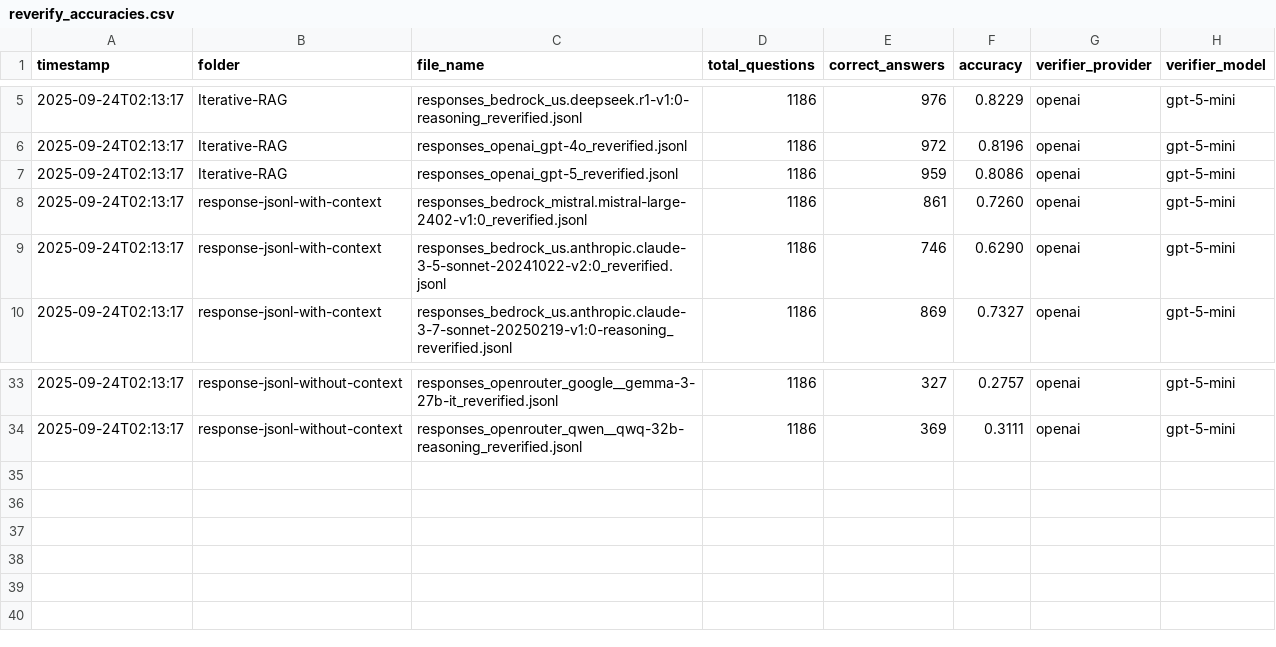
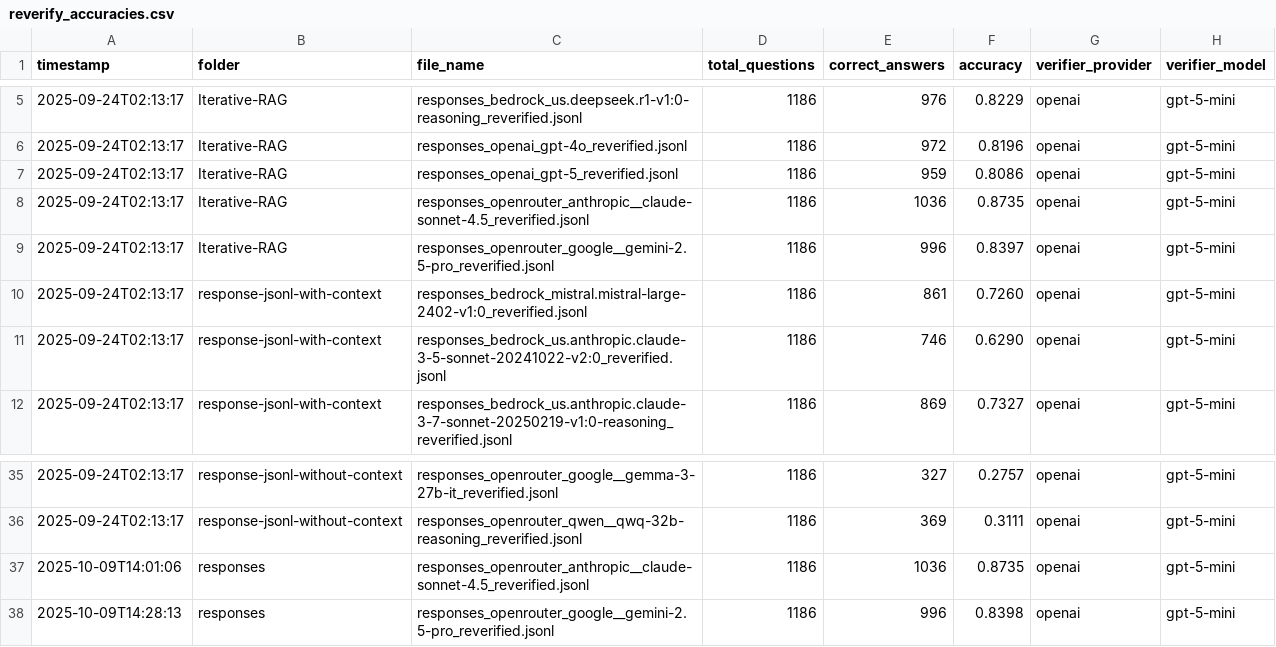
Before and after one commit to Matroid1998/Iterative-rag, a CSV file: src/results/reverify_accuracies.csv, drawn as a sheet; only a part is shown, gaps mark what is left out.

Commit message:
New results added

```diff
--- a/src/results/reverify_accuracies.csv
+++ b/src/results/reverify_accuracies.csv
@@ -7,2 +7,4 @@ timestamp,folder,file_name,total_questions,correct_answers,accuracy,verifier_pro
 2025-09-24T02:13:17,Iterative-RAG,responses_openai_gpt-5_reverified.jsonl,1186,959,0.8086,openai,gpt-5-mini
+2025-09-24T02:13:17,Iterative-RAG,responses_openrouter_anthropic__claude-sonnet-4.5_reverified.jsonl,1186,1036,0.8735,openai,gpt-5-mini
+2025-09-24T02:13:17,Iterative-RAG,responses_openrouter_google__gemini-2.5-pro_reverified.jsonl,1186,996,0.8397,openai,gpt-5-mini
 2025-09-24T02:13:17,response-jsonl-with-context,responses_bedrock_mistral.mistral-large-2402-v1:0_reverified.jsonl,1186,861,0.7260,openai,gpt-5-mini
@@ -34 +36,3 @@ timestamp,folder,file_name,total_questions,correct_answers,accuracy,verifier_pro
 2025-09-24T02:13:17,response-jsonl-without-context,responses_openrouter_qwen__qwq-32b-reasoning_reverified.jsonl,1186,369,0.3111,openai,gpt-5-mini
+2025-10-09T14:01:06,responses,responses_openrouter_anthropic__claude-sonnet-4.5_reverified.jsonl,1186,1036,0.8735,openai,gpt-5-mini
+2025-10-09T14:28:13,responses,responses_openrouter_google__gemini-2.5-pro_reverified.jsonl,1186,996,0.8398,openai,gpt-5-mini
```
Also changed, not shown: 4 other files.
